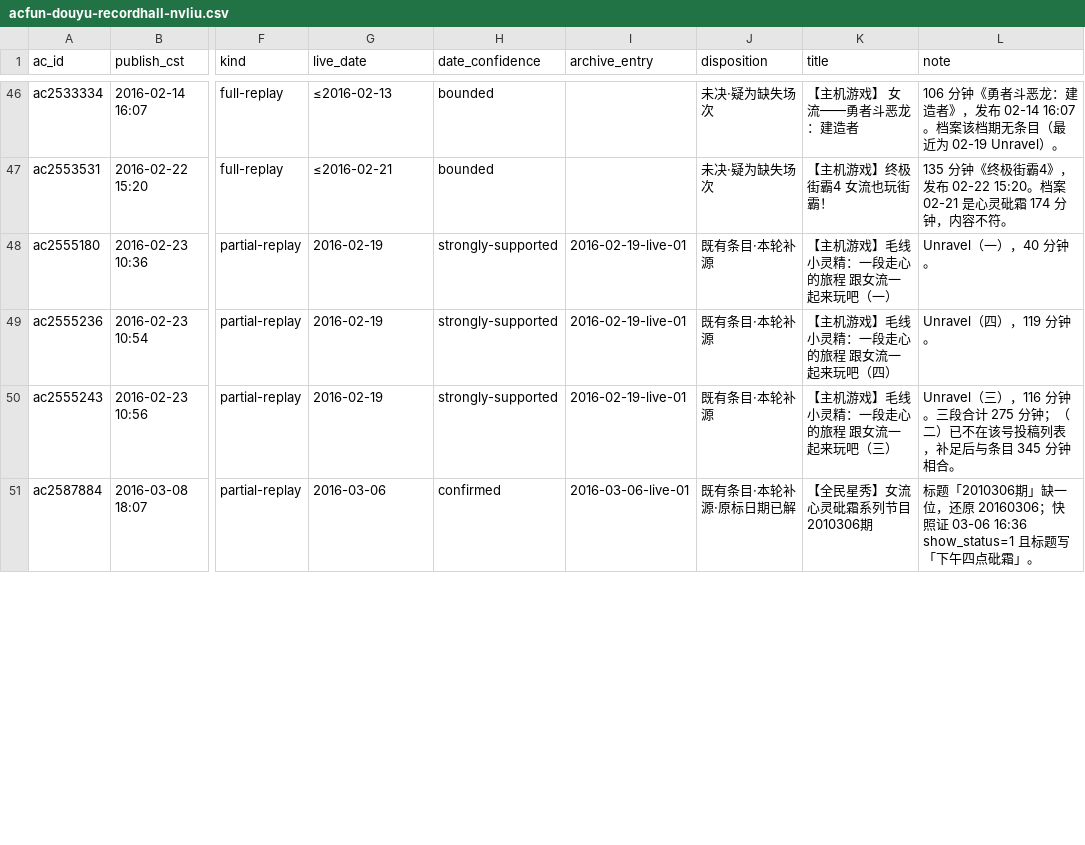
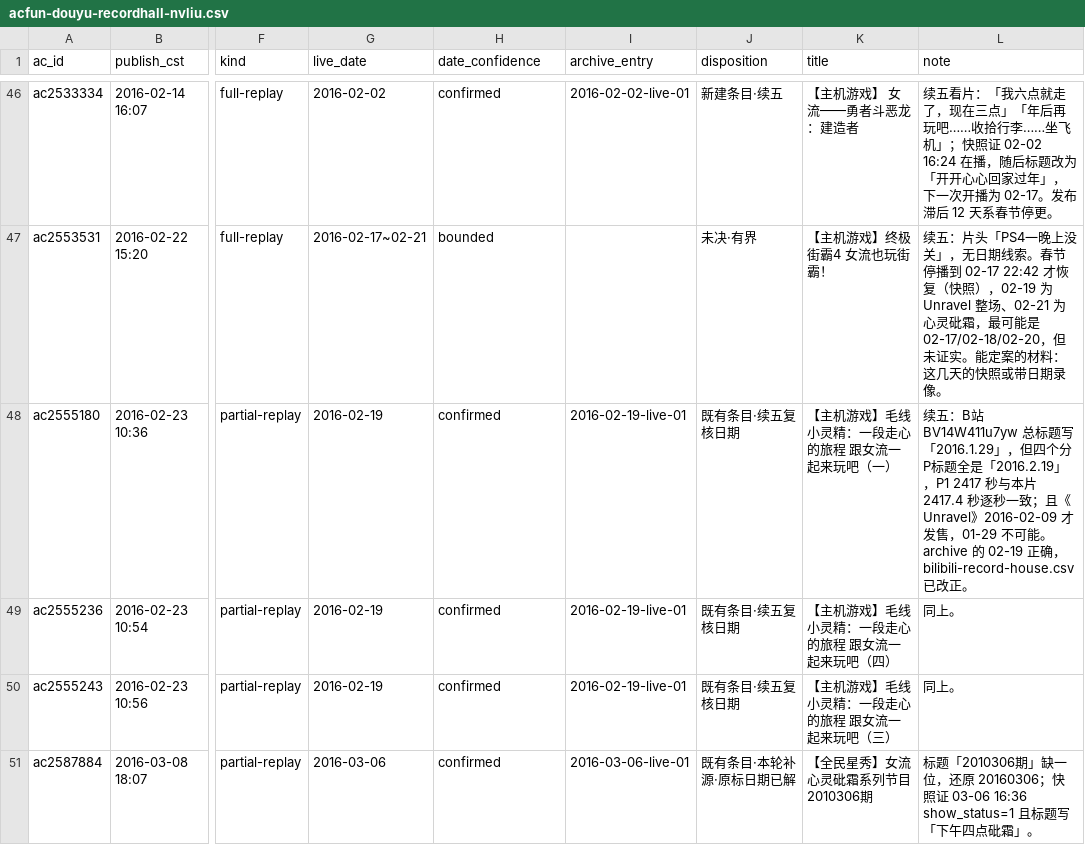
Before and after one commit to ArthurADDDDD/66Archive, a CSV file: data/catalogs/acfun-douyu-recordhall-nvliu.csv, drawn as a sheet; only a part is shown, gaps mark what is left out; the diff covers the shown part only; the diff names each change by its address in the sheet, - before the commit and + after, or states it on an @@ line.

```diff
--- a/data/catalogs/acfun-douyu-recordhall-nvliu.csv
+++ b/data/catalogs/acfun-douyu-recordhall-nvliu.csv
-G46 (live_date): ≤2016-02-13
+G46 (live_date): 2016-02-02
-H46 (date_confidence): bounded
+H46 (date_confidence): confirmed
-I46 (archive_entry): (empty)
+I46 (archive_entry): 2016-02-02-live-01
-J46 (disposition): 未决·疑为缺失场次
+J46 (disposition): 新建条目·续五
-L46 (note): 106 分钟《勇者斗恶龙：建造者》，发布 02-14 16:07。档案该档期无条目（最近为 02-19 Unravel）。
+L46 (note): 续五看片：「我六点就走了，现在三点」「年后再玩吧……收拾行李……坐飞机」；快照证 02-02 16:24 在播，随后标题改为「开开心心回家过年」，下一次开播为 02-17。发布滞后 12 天系春节停更。
-G47 (live_date): ≤2016-02-21
+G47 (live_date): 2016-02-17~02-21
-J47 (disposition): 未决·疑为缺失场次
+J47 (disposition): 未决·有界
-L47 (note): 135 分钟《终极街霸4》，发布 02-22 15:20。档案 02-21 是心灵砒霜 174 分钟，内容不符。
+L47 (note): 续五：片头「PS4一晚上没关」，无日期线索。春节停播到 02-17 22:42 才恢复（快照），02-19 为 Unravel 整场、02-21 为心灵砒霜，最可能是 02-17/02-18/02-20，但未证实。能定案的材料：这几天的快照或带日期录像。
-H48:H50 (date_confidence): strongly-supported
+H48:H50 (date_confidence): confirmed
-J48:J50 (disposition): 既有条目·本轮补源
+J48:J50 (disposition): 既有条目·续五复核日期
-L48 (note): Unravel（一），40 分钟。
+L48 (note): 续五：B站 BV14W411u7yw 总标题写「2016.1.29」，但四个分P标题全是「2016.2.19」，P1 2417 秒与本片 2417.4 秒逐秒一致；且《Unravel》2016-02-09 才发售，01-29 不可能。archive 的 02-19 正确，bilibili-record-house.csv 已改正。
-L49 (note): Unravel（四），119 分钟。
+L49 (note): 同上。
-L50 (note): Unravel（三），116 分钟。三段合计 275 分钟；（二）已不在该号投稿列表，补足后与条目 345 分钟相合。
+L50 (note): 同上。
```
Also changed, not shown: 105 edited cells elsewhere in this file, 2 other files.
